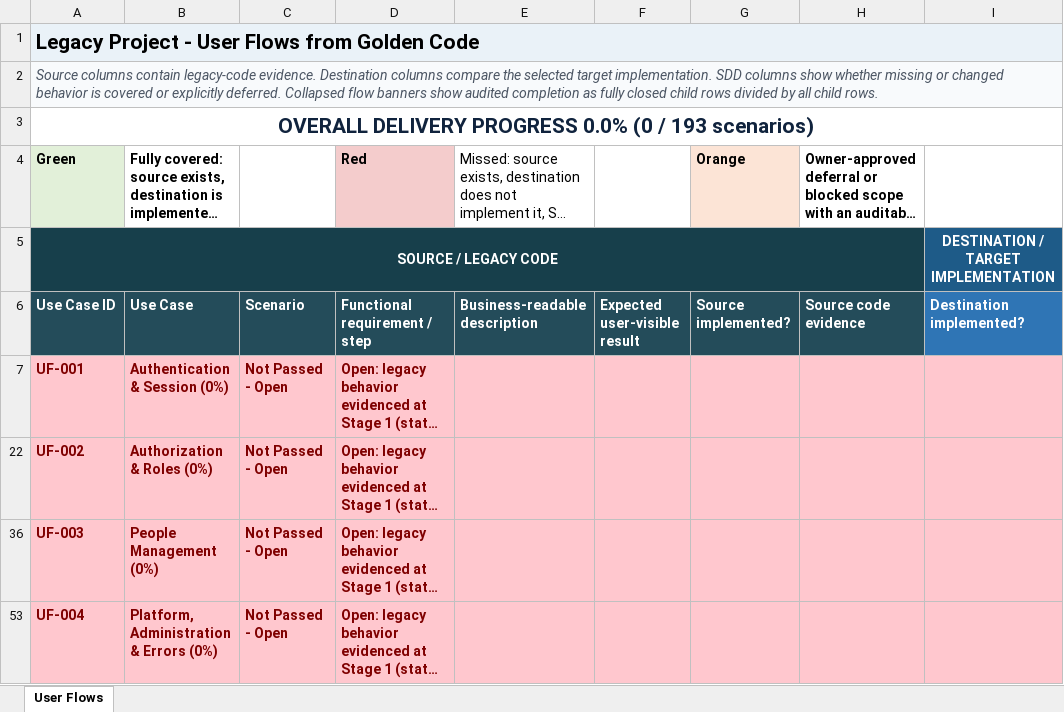
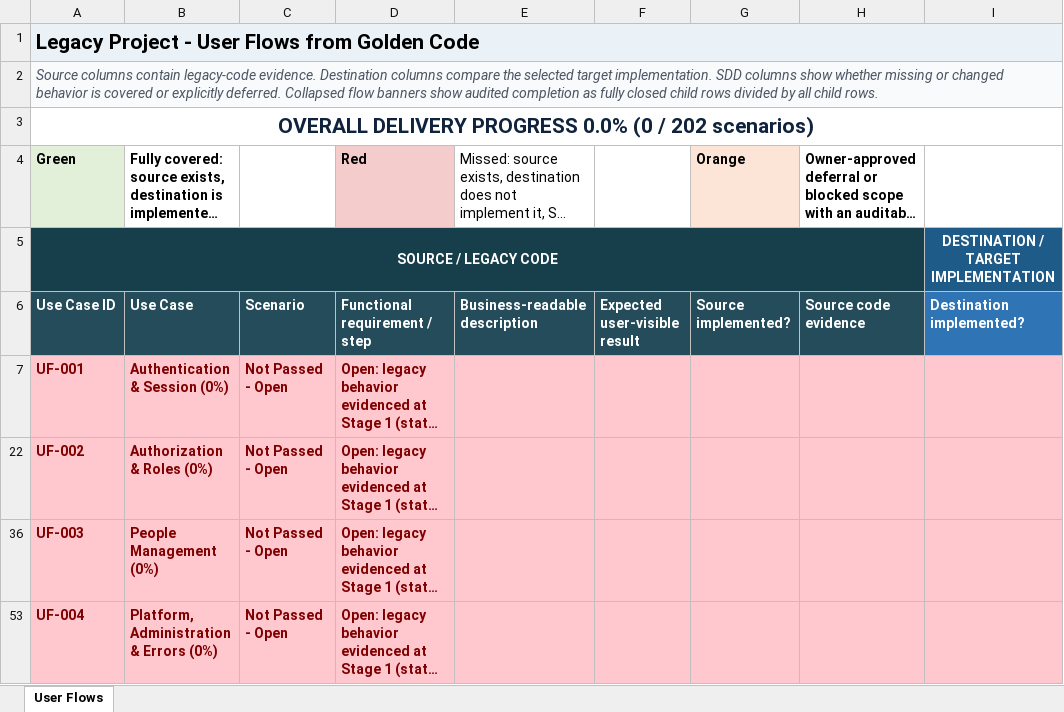
Before and after one commit to ekzarov/xplanner2-revision1, an Excel workbook: analysis/legacy_user_flows.xlsx, sheet User Flows, drawn as a sheet; only a part is shown; long unchanged cells end in …; values as stored, in another font and other column widths than the file's, no borders; the diff names each change by its address in the sheet, - before the commit and + after, or states it on an @@ line.

```diff
--- a/analysis/legacy_user_flows.xlsx (sheet User Flows)
+++ b/analysis/legacy_user_flows.xlsx (sheet User Flows)
-A3: …(0 / 193 scenarios)
+A3: …(0 / 202 scenarios)
```
Also changed, not shown: hidden cells, 4 other files.
